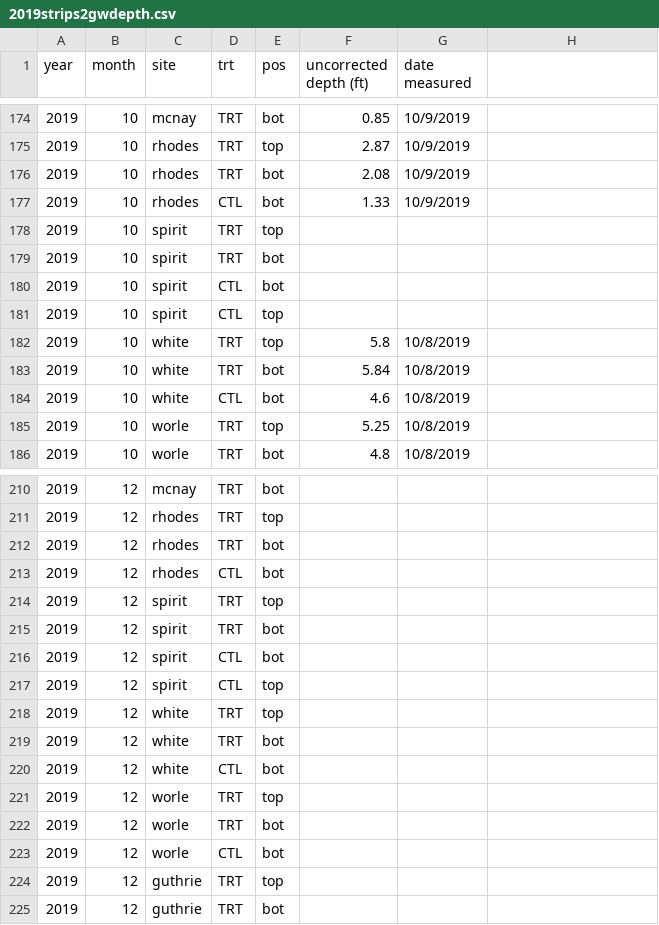
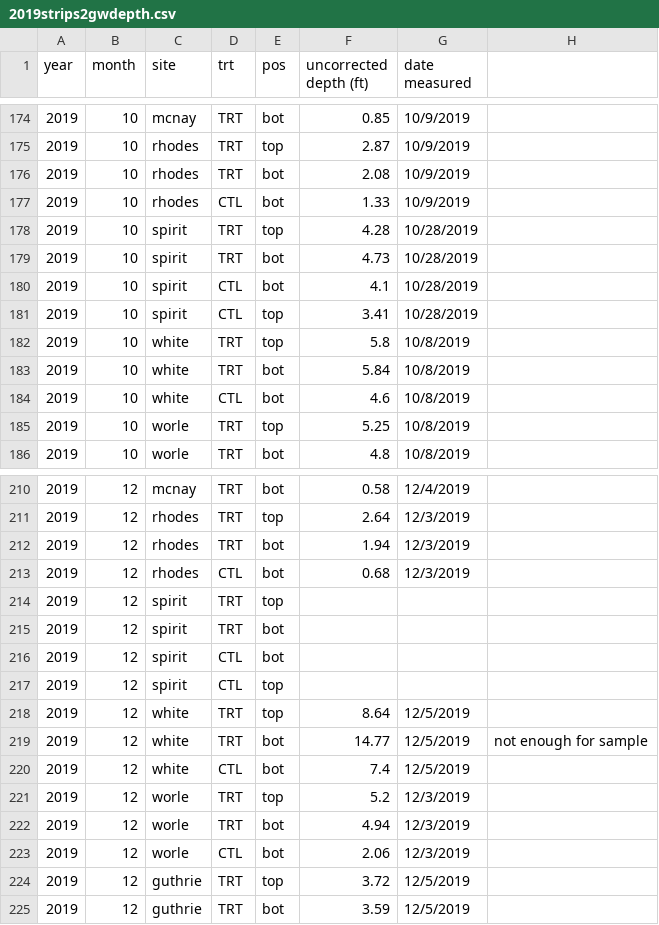
Before and after one commit to wittec/prairiestrips, a CSV file: groundwater/data-raw/depth/2019/2019strips2gwdepth.csv, drawn as a sheet; only a part is shown, gaps mark what is left out; the diff covers the shown part only.

```diff
--- a/groundwater/data-raw/depth/2019/2019strips2gwdepth.csv
+++ b/groundwater/data-raw/depth/2019/2019strips2gwdepth.csv
@@ -177,6 +177,6 @@ year,month,site,trt,pos,uncorrected depth (ft),date measured,
 2019,10,rhodes,CTL,bot,1.33,10/9/2019,
-2019,10,spirit,TRT,top,,,
-2019,10,spirit,TRT,bot,,,
-2019,10,spirit,CTL,bot,,,
-2019,10,spirit,CTL,top,,,
+2019,10,spirit,TRT,top,4.28,10/28/2019,
+2019,10,spirit,TRT,bot,4.73,10/28/2019,
+2019,10,spirit,CTL,bot,4.1,10/28/2019,
+2019,10,spirit,CTL,top,3.41,10/28/2019,
 2019,10,white,TRT,top,5.8,10/8/2019,
@@ -210,5 +210,5 @@ year,month,site,trt,pos,uncorrected depth (ft),date measured,
-2019,12,mcnay,TRT,bot,,,
-2019,12,rhodes,TRT,top,,,
-2019,12,rhodes,TRT,bot,,,
-2019,12,rhodes,CTL,bot,,,
+2019,12,mcnay,TRT,bot,0.58,12/4/2019,
+2019,12,rhodes,TRT,top,2.64,12/3/2019,
+2019,12,rhodes,TRT,bot,1.94,12/3/2019,
+2019,12,rhodes,CTL,bot,0.68,12/3/2019,
 2019,12,spirit,TRT,top,,,
@@ -217,9 +217,9 @@ year,month,site,trt,pos,uncorrected depth (ft),date measured,
 2019,12,spirit,CTL,top,,,
-2019,12,white,TRT,top,,,
-2019,12,white,TRT,bot,,,
-2019,12,white,CTL,bot,,,
-2019,12,worle,TRT,top,,,
-2019,12,worle,TRT,bot,,,
-2019,12,worle,CTL,bot,,,
-2019,12,guthrie,TRT,top,,,
-2019,12,guthrie,TRT,bot,,,
+2019,12,white,TRT,top,8.64,12/5/2019,
+2019,12,white,TRT,bot,14.77,12/5/2019,not enough for sample
+2019,12,white,CTL,bot,7.4,12/5/2019,
+2019,12,worle,TRT,top,5.2,12/3/2019,
+2019,12,worle,TRT,bot,4.94,12/3/2019,
+2019,12,worle,CTL,bot,2.06,12/3/2019,
+2019,12,guthrie,TRT,top,3.72,12/5/2019,
+2019,12,guthrie,TRT,bot,3.59,12/5/2019,
```
Also changed, not shown: 48 edited cells elsewhere in this file, 11 other files.
